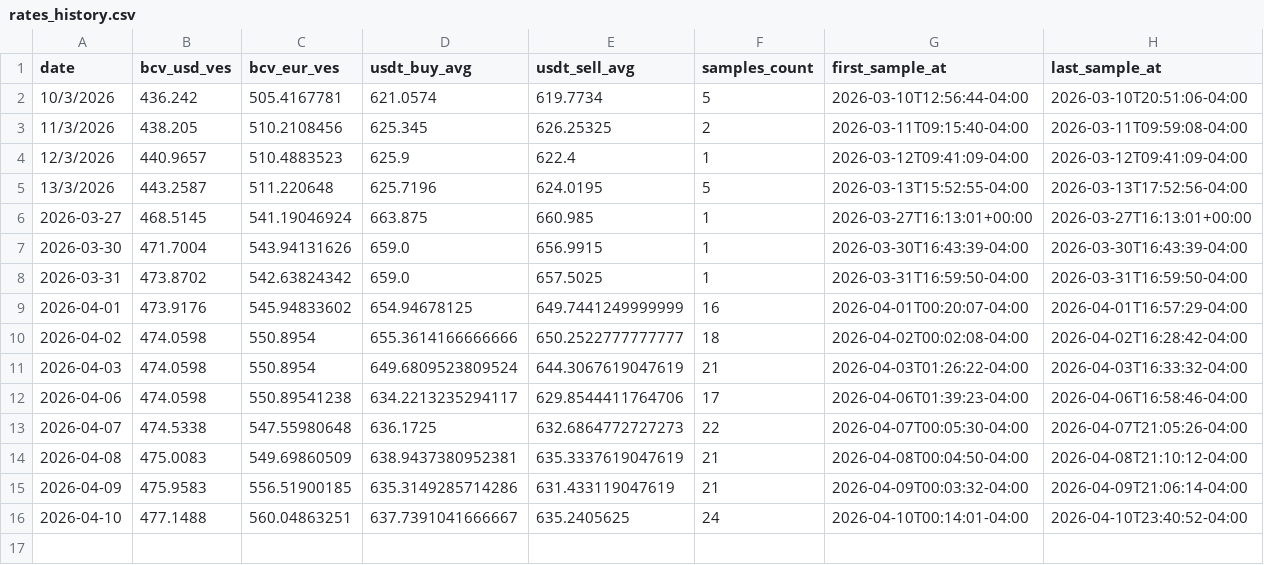
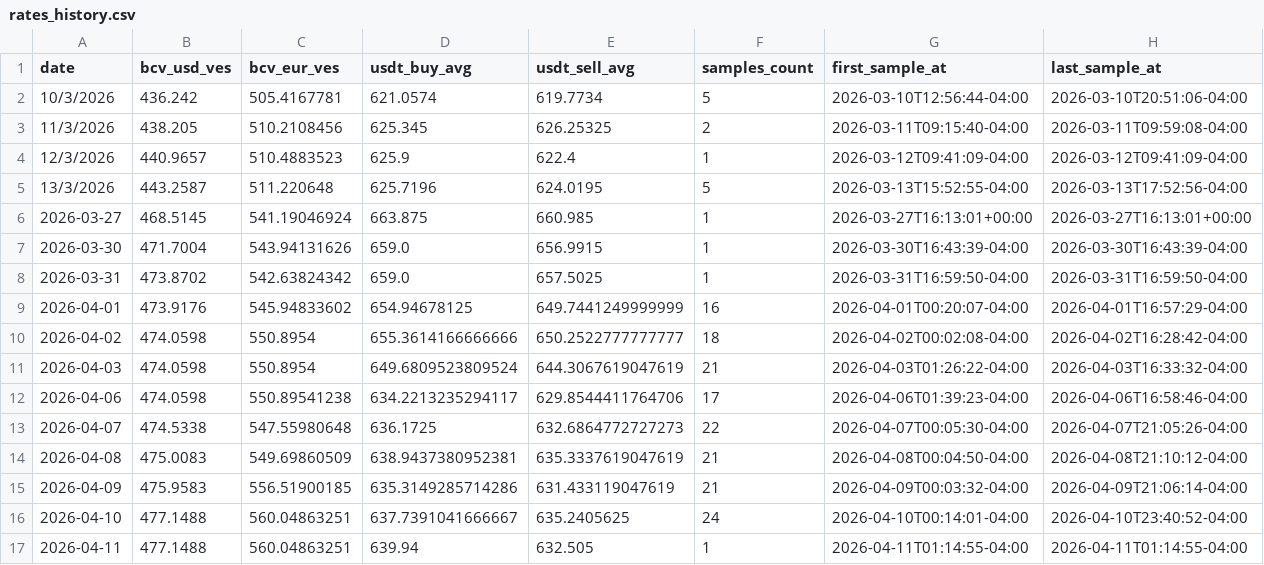
Before and after one commit to vhurdaneta/trmnl-currency-plugin, a CSV file: data/rates_history.csv, drawn as a sheet; the diff names each change by its address in the sheet, - before the commit and + after, or states it on an @@ line.

```diff
--- a/data/rates_history.csv
+++ b/data/rates_history.csv
+row 17: 2026-04-11 | 477.1488 | 560.04863251 | 639.94 | 632.505 | 1 | 2026-04-11T01:14:55-04:00 | 2026-04-11T01:14:55-04:00
```
Also changed, not shown: data/binance_samples.csv, 1 other file.
